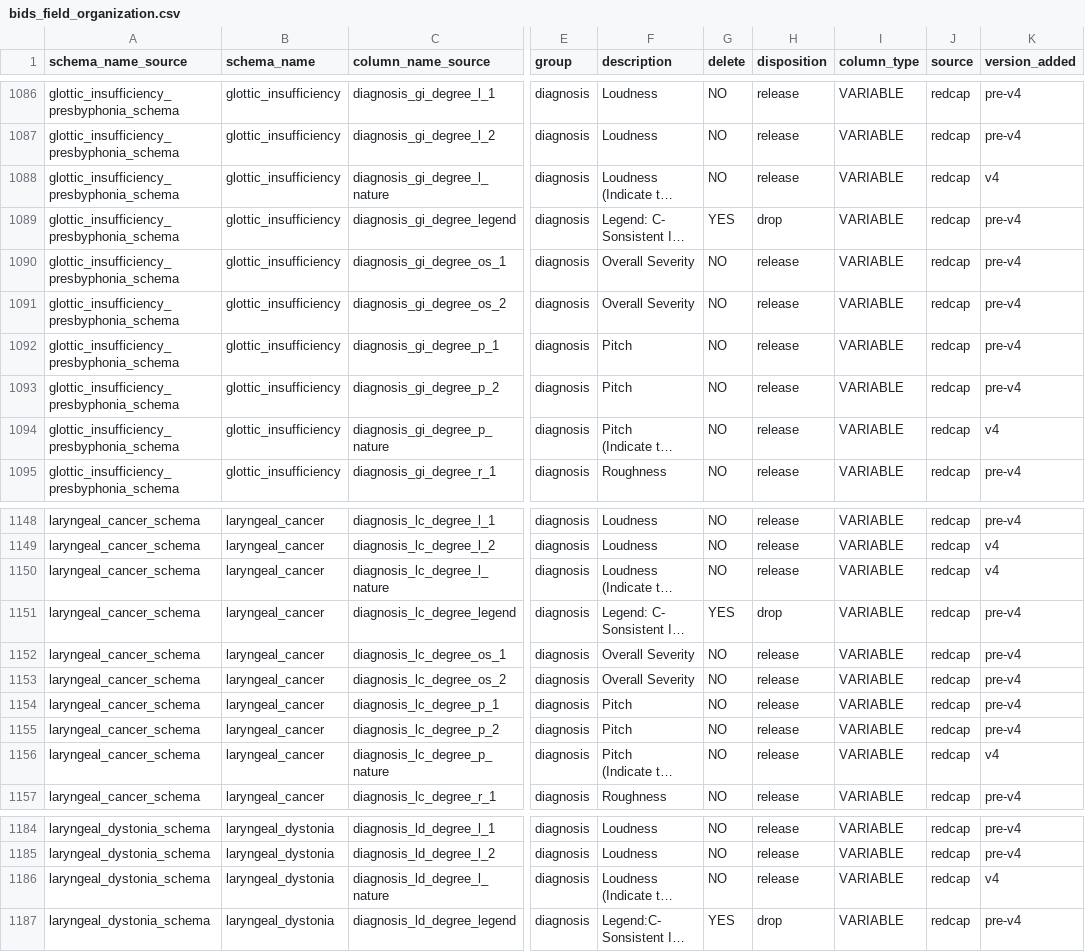
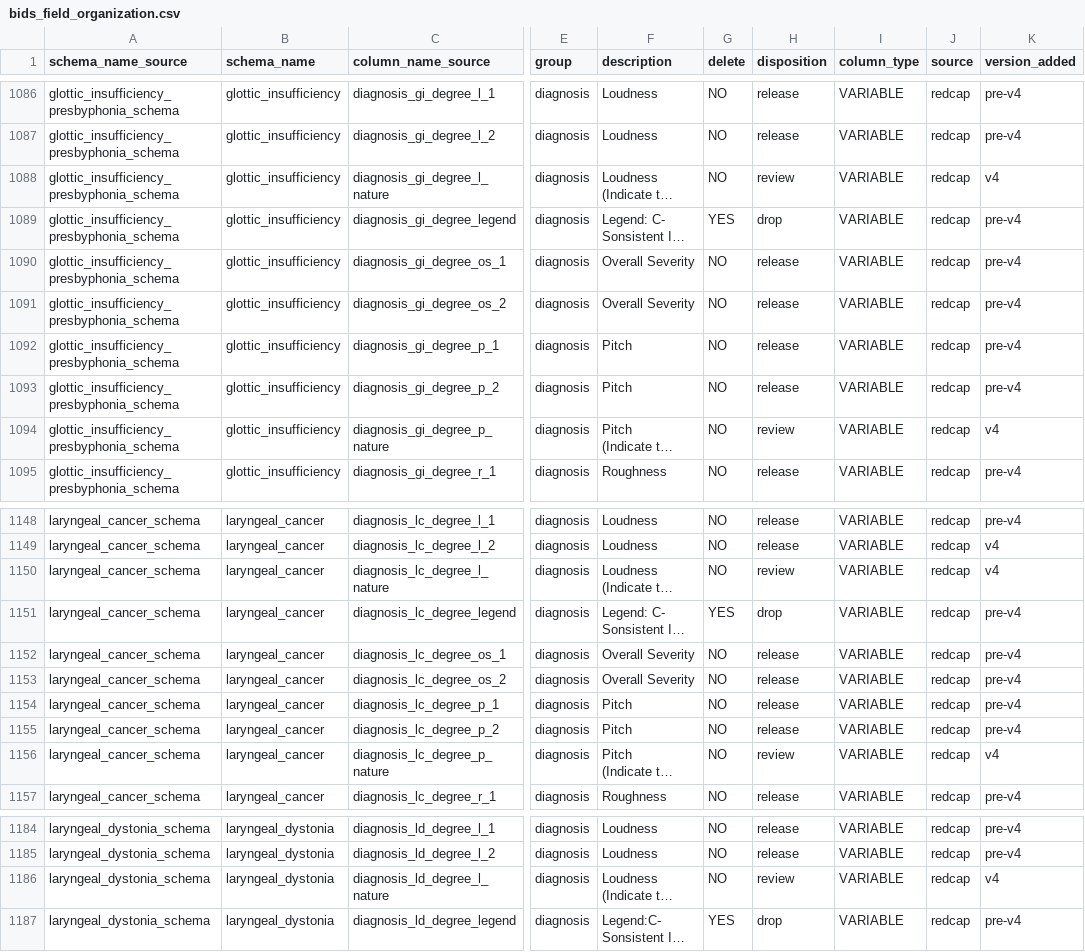
Before and after one commit to sensein/b2aiprep, a CSV file: src/b2aiprep/prepare/resources/bids_field_organization.csv, drawn as a sheet; only a part is shown, gaps mark what is left out; long unchanged cells end in …; the diff covers the shown part only; the diff names each change by its address in the sheet, - before the commit and + after, or states it on an @@ line.

```diff
--- a/src/b2aiprep/prepare/resources/bids_field_organization.csv
+++ b/src/b2aiprep/prepare/resources/bids_field_organization.csv
-H1088 (disposition): release
+H1088 (disposition): review
-H1094 (disposition): release
+H1094 (disposition): review
-H1150 (disposition): release
+H1150 (disposition): review
-H1156 (disposition): release
+H1156 (disposition): review
-H1186 (disposition): release
+H1186 (disposition): review
```
Also changed, not shown: 15 edited cells elsewhere in this file.
